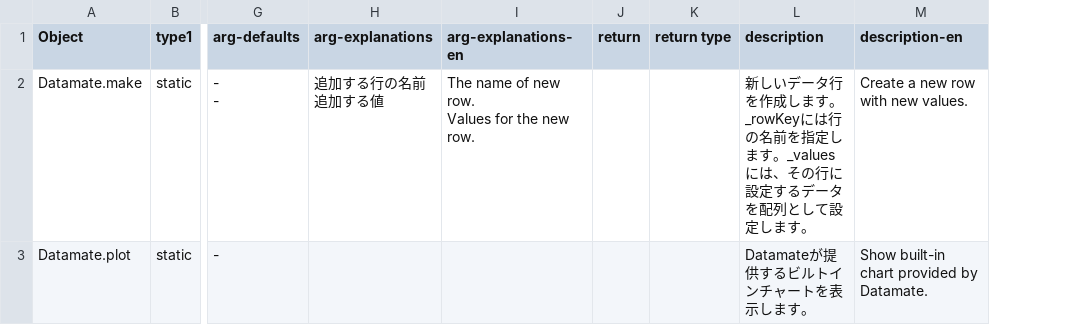
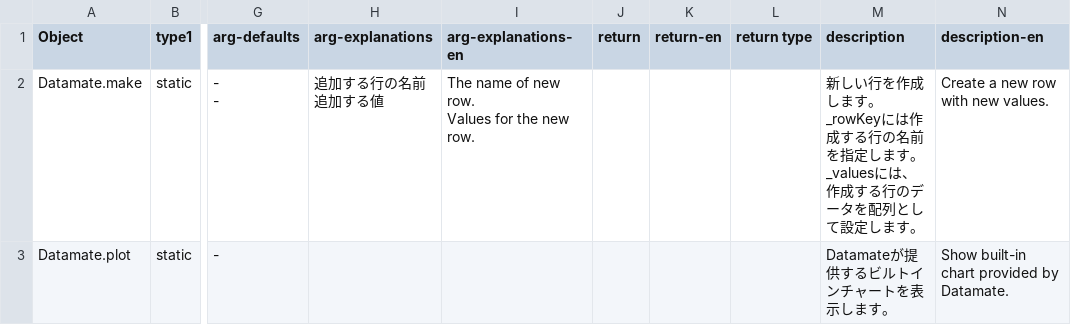
Before and after one commit to datamate-js/website, a CSV file: reference/reference.csv, drawn as a sheet; only a part is shown, gaps mark what is left out; addresses are those after the commit; the diff covers the shown part only; the diff names each change by its address in the sheet, - before the commit and + after, or states it on an @@ line.

```diff
--- a/reference/reference.csv
+++ b/reference/reference.csv
+column K (return-en), empty
-M2 (description): 新しいデータ行を作成します。_rowKeyには行の名前を指定します。_valuesには、その行に設定するデータを…
+M2 (description): 新しい行を作成します。_rowKeyには作成する行の名前を指定します。_valuesには、作成する行のデータを…
```
Also changed, not shown: 5 edited cells elsewhere in this file, 4 other files.
